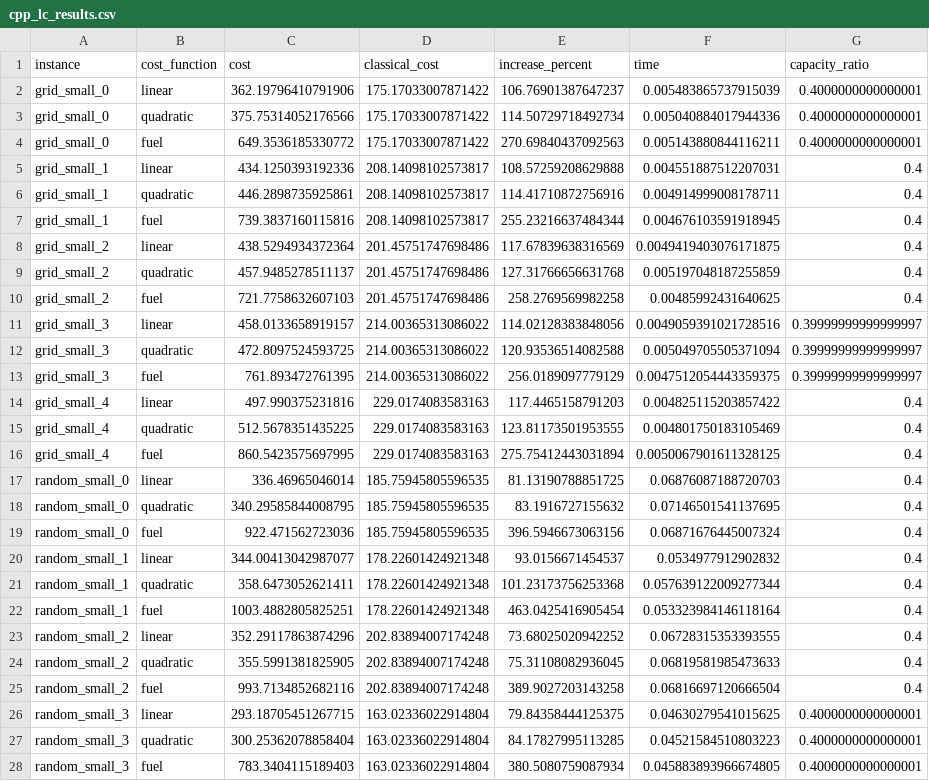
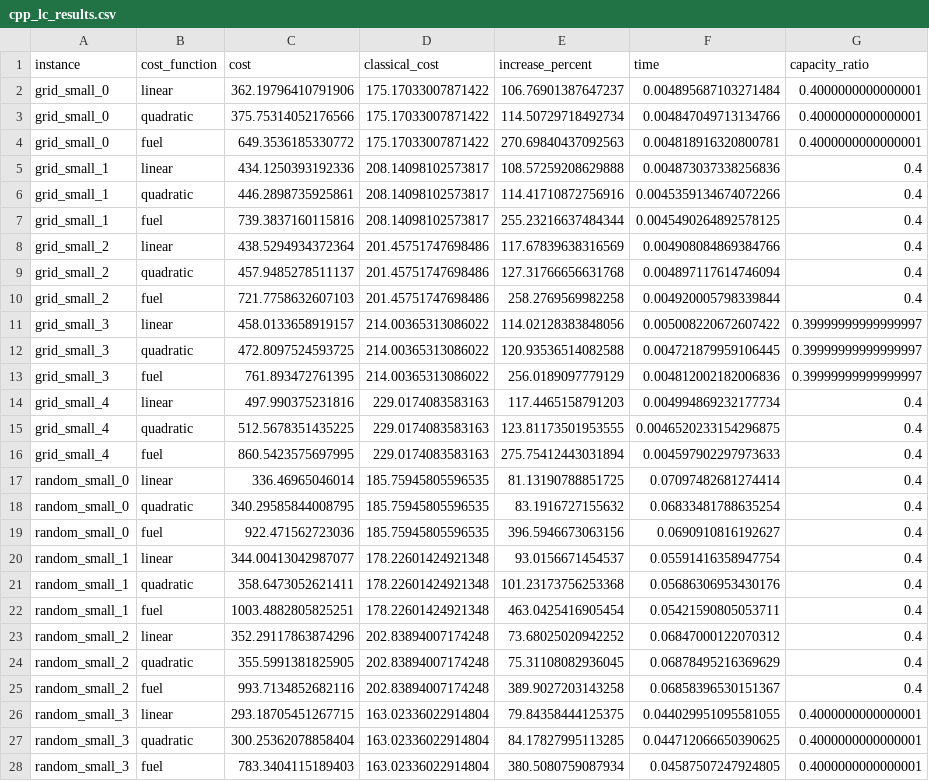
Before and after one commit to PuffBear/extending-cpp-routing, a CSV file: results_comprehensive/results/cpp_lc_results.csv, drawn as a sheet; only a part is shown; the diff covers the shown part only; the diff names each change by its address in the sheet, - before the commit and + after, or states it on an @@ line.

```diff
--- a/results_comprehensive/results/cpp_lc_results.csv
+++ b/results_comprehensive/results/cpp_lc_results.csv
-F2 (time): 0.005483865737915039
+F2 (time): 0.004895687103271484
-F3 (time): 0.005040884017944336
+F3 (time): 0.004847049713134766
-F4 (time): 0.005143880844116211
+F4 (time): 0.004818916320800781
-F5 (time): 0.004551887512207031
+F5 (time): 0.004873037338256836
-F6 (time): 0.004914999008178711
+F6 (time): 0.0045359134674072266
-F7 (time): 0.004676103591918945
+F7 (time): 0.0045490264892578125
-F8 (time): 0.0049419403076171875
+F8 (time): 0.004908084869384766
-F9 (time): 0.005197048187255859
+F9 (time): 0.004897117614746094
-F10 (time): 0.00485992431640625
+F10 (time): 0.004920005798339844
-F11 (time): 0.0049059391021728516
+F11 (time): 0.005008220672607422
-F12 (time): 0.005049705505371094
+F12 (time): 0.004721879959106445
-F13 (time): 0.0047512054443359375
+F13 (time): 0.004812002182006836
-F14 (time): 0.004825115203857422
+F14 (time): 0.004994869232177734
-F15 (time): 0.004801750183105469
+F15 (time): 0.0046520233154296875
-F16 (time): 0.0050067901611328125
+F16 (time): 0.004597902297973633
-F17 (time): 0.06876087188720703
+F17 (time): 0.07097482681274414
-F18 (time): 0.07146501541137695
+F18 (time): 0.06833481788635254
-F19 (time): 0.06871676445007324
+F19 (time): 0.0690910816192627
-F20 (time): 0.0534977912902832
+F20 (time): 0.05591416358947754
-F21 (time): 0.057639122009277344
+F21 (time): 0.05686306953430176
-F22 (time): 0.053323984146118164
+F22 (time): 0.05421590805053711
-F23 (time): 0.06728315353393555
+F23 (time): 0.06847000122070312
-F24 (time): 0.06819581985473633
+F24 (time): 0.06878495216369629
-F25 (time): 0.06816697120666504
+F25 (time): 0.06858396530151367
-F26 (time): 0.04630279541015625
+F26 (time): 0.044029951095581055
-F27 (time): 0.04521584510803223
+F27 (time): 0.044712066650390625
-F28 (time): 0.045883893966674805
+F28 (time): 0.04587507247924805
```
Also changed, not shown: 3 edited cells elsewhere in this file, results_comprehensive/results/learning_augmented_results.csv, results_comprehensive/results/mixed_cpp_results.csv, 13 other files.
